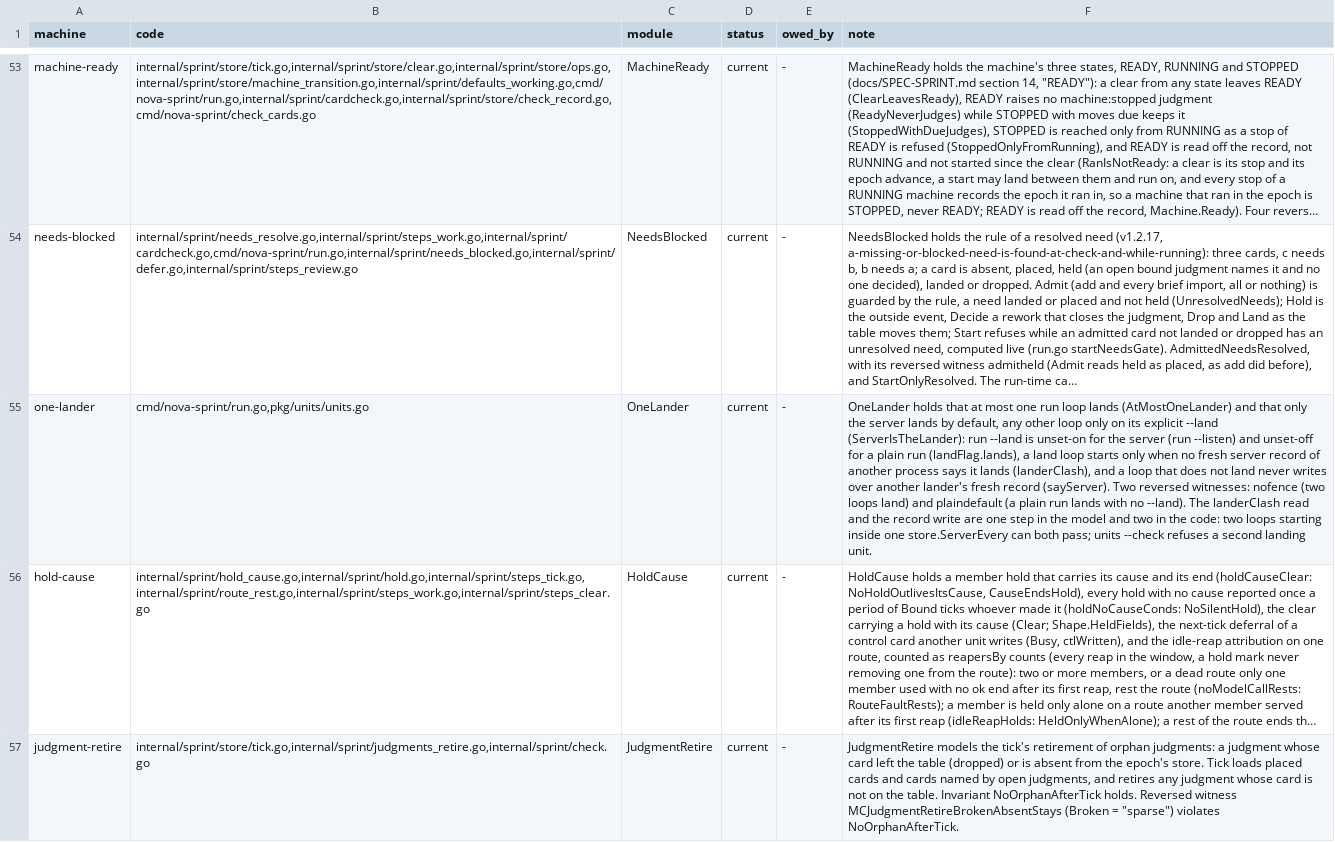
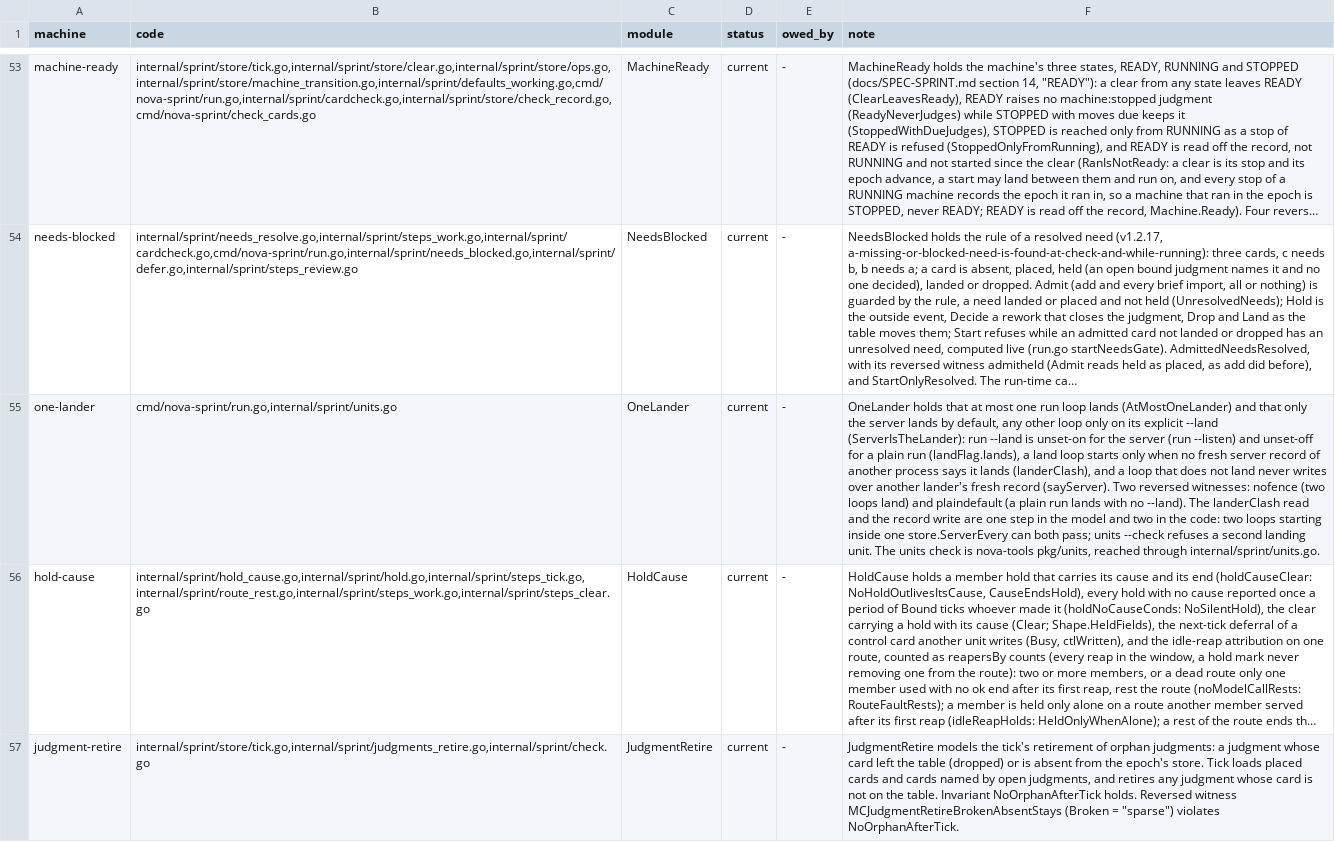
Before and after one commit to mas-bandwidth/nova-sprint, a TSV file: tla/COVERAGE.tsv, drawn as a sheet; only a part is shown, gaps mark what is left out; long unchanged cells end in …; the diff names each change by its address in the sheet, - before the commit and + after, or states it on an @@ line.

```diff
--- a/tla/COVERAGE.tsv
+++ b/tla/COVERAGE.tsv
-B55 (code): cmd/nova-sprint/run.go,pkg/units/units.go
+B55 (code): cmd/nova-sprint/run.go,internal/sprint/units.go
-F55 (note): …landing unit.
+F55 (note): …landing unit. The units check is nova-tools pkg/units, reached through internal/sprint/units.go.
```
Also changed, not shown: 13 other files.
